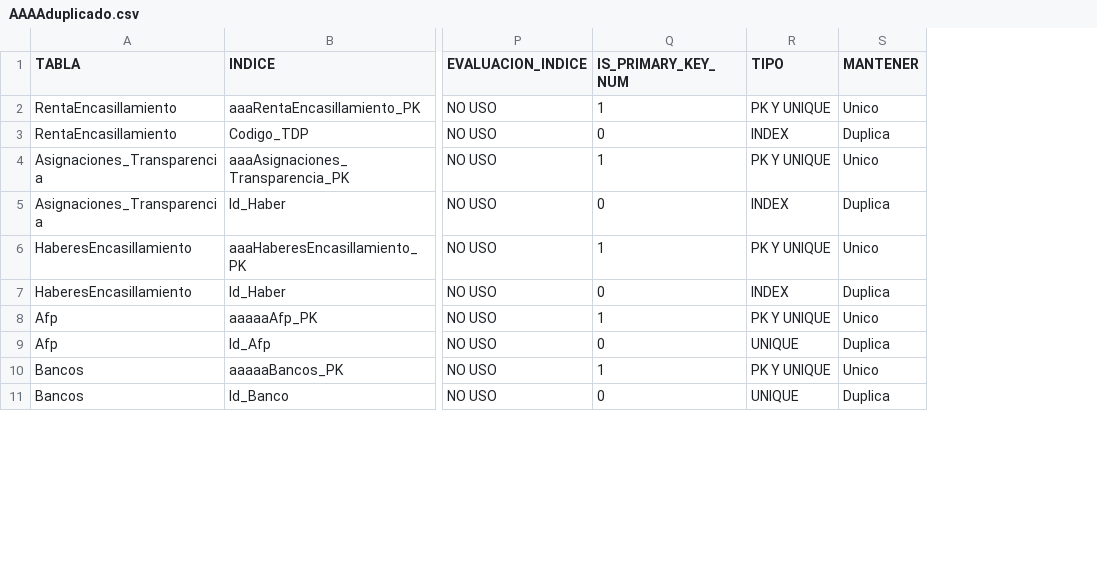
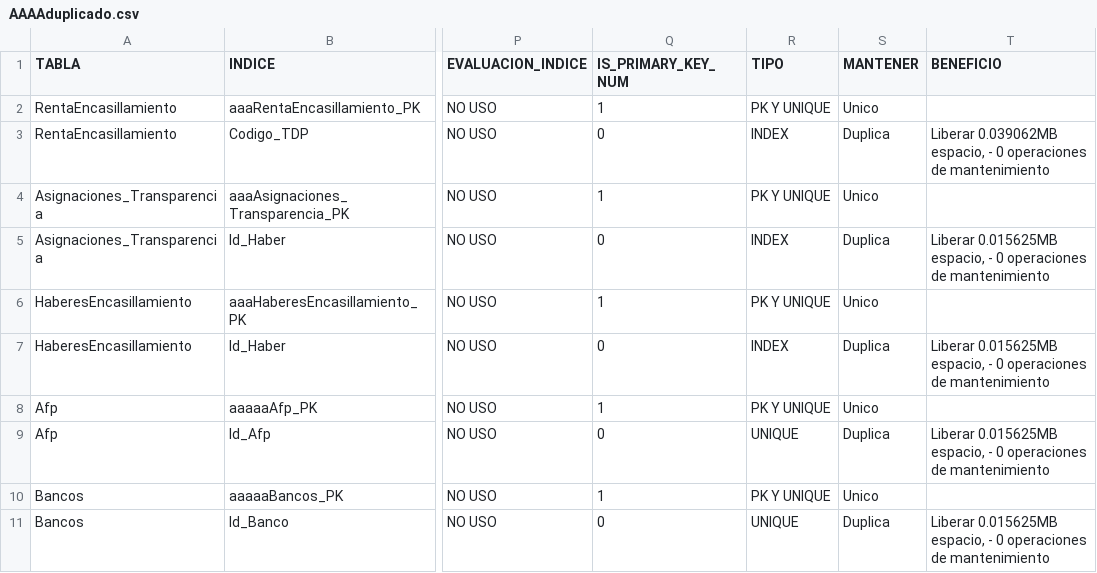
Before and after one commit to valmillap/Indices, a CSV file: backend/AAAAduplicado.csv, drawn as a sheet; only a part is shown, gaps mark what is left out; the diff names each change by its address in the sheet, - before the commit and + after, or states it on an @@ line.

Commit message:
nueva columna: beneficio

```diff
--- a/backend/AAAAduplicado.csv
+++ b/backend/AAAAduplicado.csv
+column T (BENEFICIO), rows 3-11: Liberar 0.039062MB espacio, - 0 operaciones de mantenimiento |  | Liberar 0.015625MB espacio, - 0 operaciones de mantenimiento |  | Liberar 0.015625MB espacio, - 0 operaciones de mantenimiento |  | Liberar 0.015625MB espacio, - 0 operaciones de mantenimiento |  | Liberar 0.015625MB espacio, - 0 operaciones de mantenimiento
```
Also changed, not shown: 5 other files.
